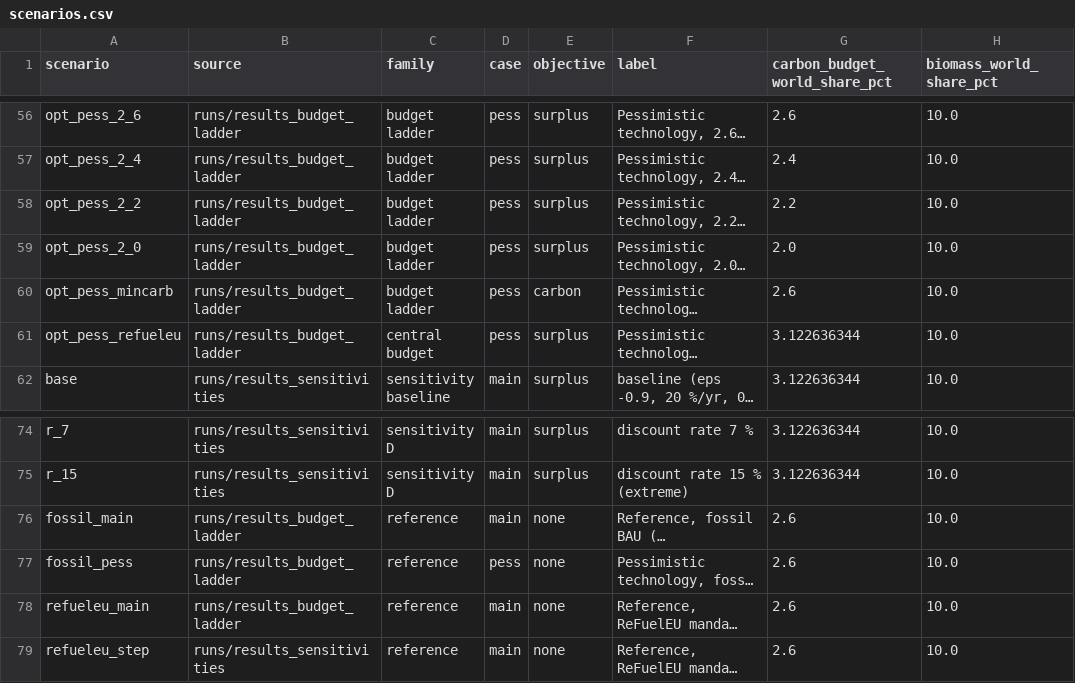
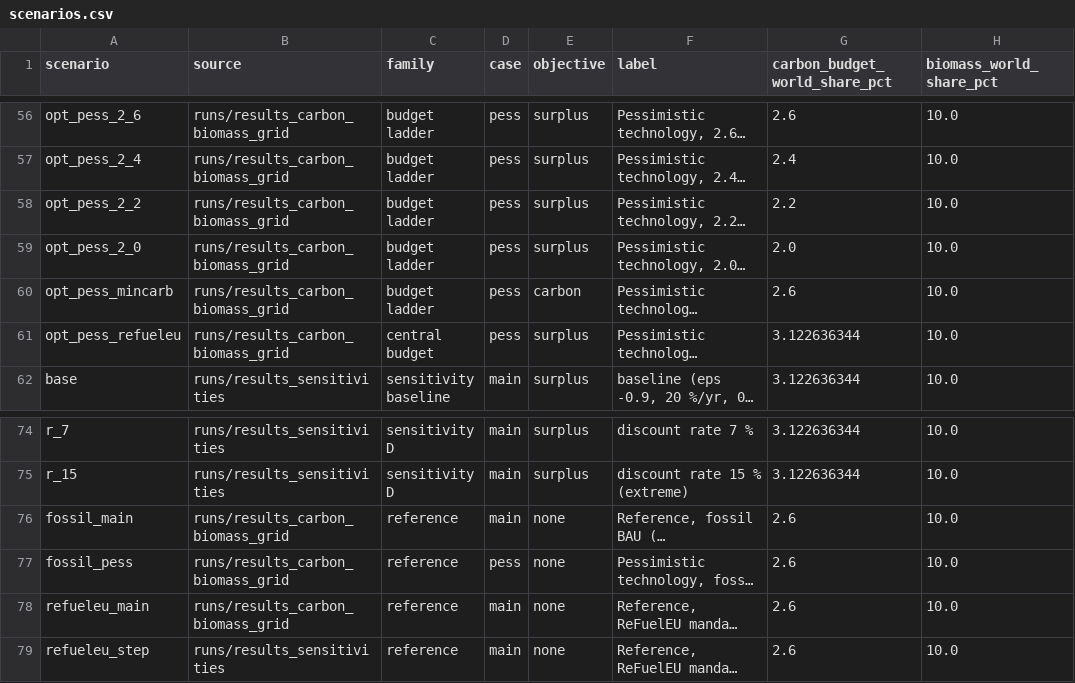
Before and after one commit to AeroMAPS/AeroMAPS, a CSV file: aeromaps/notebooks/publications/optimisation/dataset/scenarios.csv, drawn as a sheet; only a part is shown, gaps mark what is left out; long unchanged cells end in …; the diff covers the shown part only; the diff names each change by its address in the sheet, - before the commit and + after, or states it on an @@ line.

Commit message:
ReFuelEU paper: block E's raw results live in runs/results_carbon_biomass_grid/

```diff
--- a/aeromaps/notebooks/publications/optimisation/dataset/scenarios.csv
+++ b/aeromaps/notebooks/publications/optimisation/dataset/scenarios.csv
-B56:B61 (source): runs/results_budget_ladder
+B56:B61 (source): runs/results_carbon_biomass_grid
-B76:B78 (source): runs/results_budget_ladder
+B76:B78 (source): runs/results_carbon_biomass_grid
```
Also changed, not shown: 54 edited cells elsewhere in this file, 7 other files.
